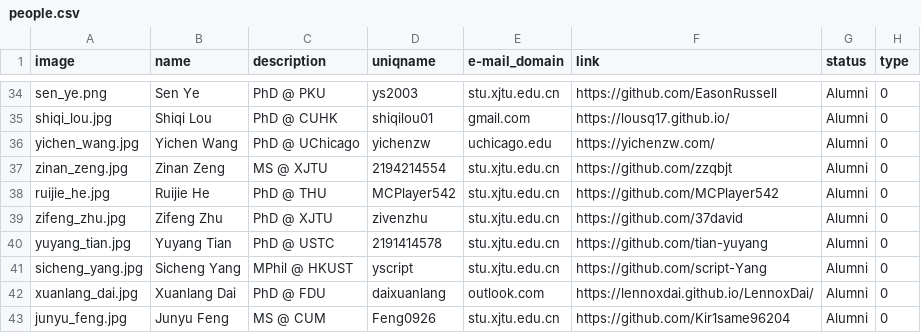
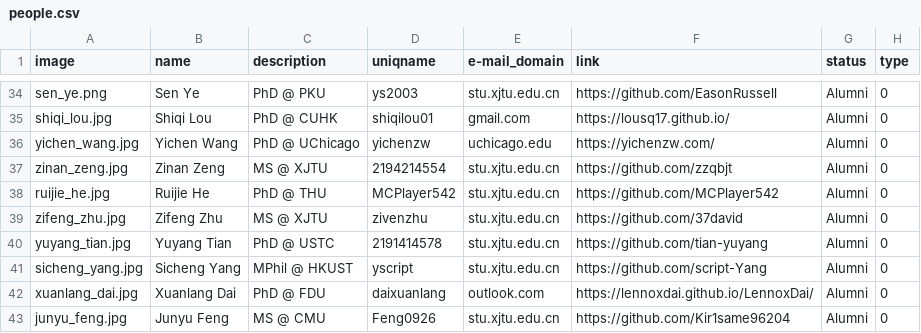
Before and after one commit to LuoUndergradXJTU/LuoUndergradXJTU.github.io, a CSV file: data/people.csv, drawn as a sheet; only a part is shown, gaps mark what is left out.

Commit message:
Correct alumni degree and university information

```diff
--- a/data/people.csv
+++ b/data/people.csv
@@ -38,3 +38,3 @@ zinan_zeng.jpg,Zinan Zeng,"MS @ XJTU",2194214554,stu.xjtu.edu.cn,https://github.
 ruijie_he.jpg,Ruijie He,"PhD @ THU",MCPlayer542,stu.xjtu.edu.cn,https://github.com/MCPlayer542,Alumni,0
-zifeng_zhu.jpg,Zifeng Zhu,"PhD @ XJTU",zivenzhu,stu.xjtu.edu.cn,https://github.com/37david,Alumni,0
+zifeng_zhu.jpg,Zifeng Zhu,"MS @ XJTU",zivenzhu,stu.xjtu.edu.cn,https://github.com/37david,Alumni,0
 yuyang_tian.jpg,Yuyang Tian,"PhD @ USTC",2191414578,stu.xjtu.edu.cn,https://github.com/tian-yuyang,Alumni,0
@@ -42,2 +42,2 @@ sicheng_yang.jpg,Sicheng Yang,"MPhil @ HKUST",yscript,stu.xjtu.edu.cn,https://gi
 xuanlang_dai.jpg,Xuanlang Dai,PhD @ FDU,daixuanlang,outlook.com,https://lennoxdai.github.io/LennoxDai/,Alumni,0
-junyu_feng.jpg,Junyu Feng,MS @ CUM,Feng0926,stu.xjtu.edu.cn,https://github.com/Kir1same96204,Alumni,0
+junyu_feng.jpg,Junyu Feng,MS @ CMU,Feng0926,stu.xjtu.edu.cn,https://github.com/Kir1same96204,Alumni,0
```
